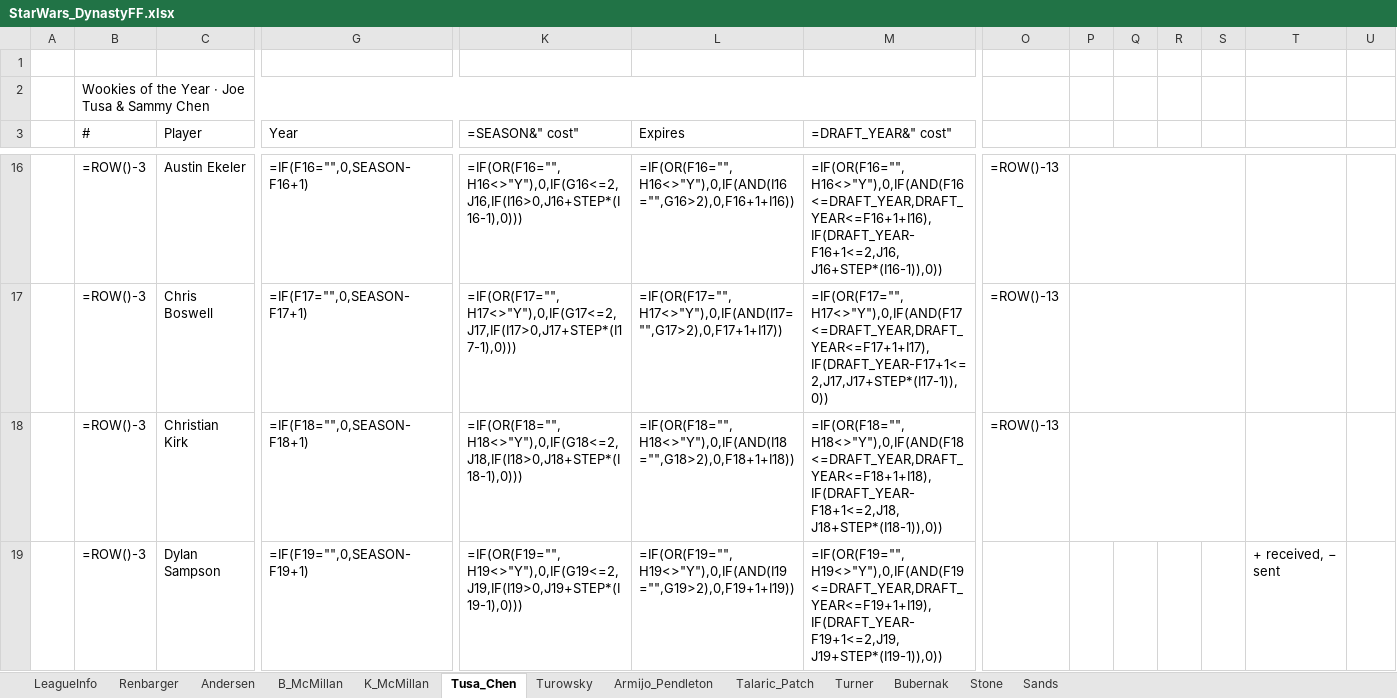
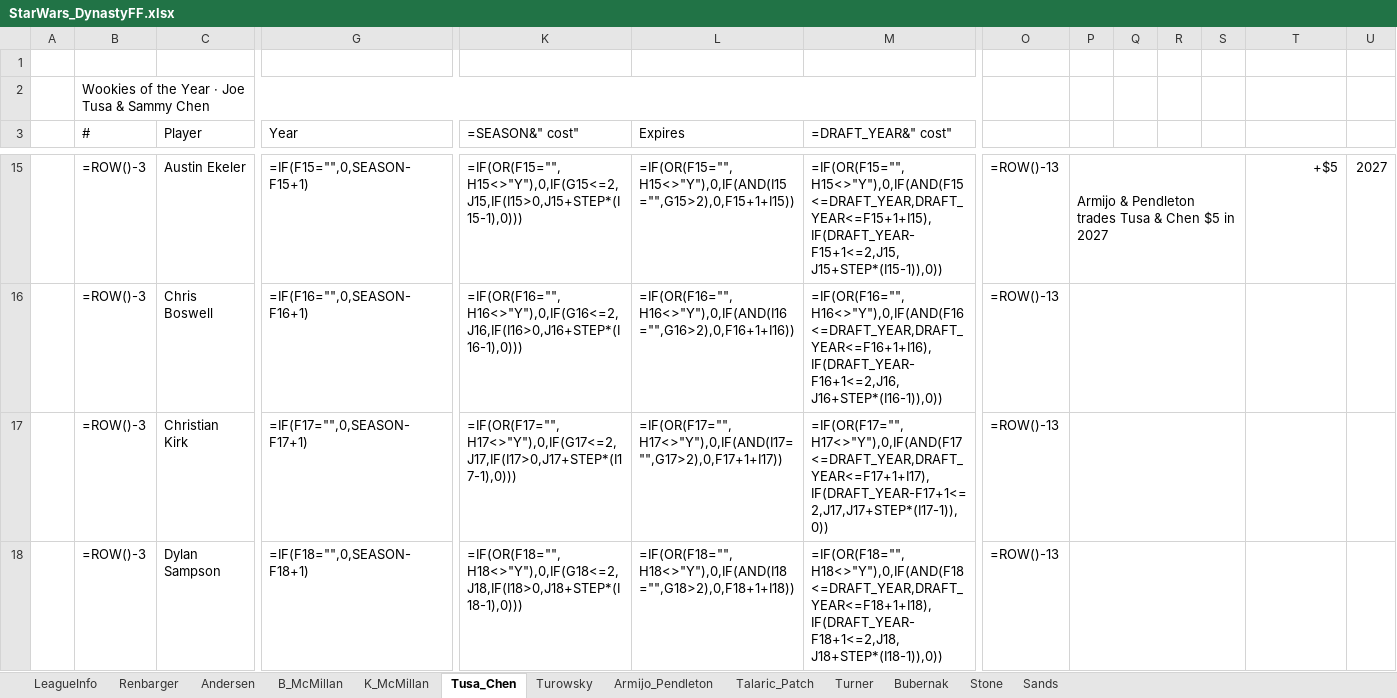
Before and after one commit to StarWarsDynasty/starwarsdynasty.github.io, an Excel workbook: downloads/StarWars_DynastyFF.xlsx, sheet Tusa_Chen, drawn as a sheet; only a part is shown, gaps mark what is left out; values as stored, in another font and other column widths than the file's, no cell formats; formulas without a stored value are shown as written; conditional formats not drawn; addresses are those after the commit; the diff covers the shown part only; the diff names each change by its address in the sheet, - before the commit and + after, or states it on an @@ line.

```diff
--- a/downloads/StarWars_DynastyFF.xlsx (sheet Tusa_Chen)
+++ b/downloads/StarWars_DynastyFF.xlsx (sheet Tusa_Chen)
-G15 (Year): =IF(F16="",0,SEASON-F16+1)
+G15 (Year): =IF(F15="",0,SEASON-F15+1)
-K15 (=SEASON&" cost"): =IF(OR(F16="",H16<>"Y"),0,IF(G16<=2,J16,IF(I16>0,J16+STEP*(I16-1),0)))
+K15 (=SEASON&" cost"): =IF(OR(F15="",H15<>"Y"),0,IF(G15<=2,J15,IF(I15>0,J15+STEP*(I15-1),0)))
-L15 (Expires): =IF(OR(F16="",H16<>"Y"),0,IF(AND(I16="",G16>2),0,F16+1+I16))
+L15 (Expires): =IF(OR(F15="",H15<>"Y"),0,IF(AND(I15="",G15>2),0,F15+1+I15))
-M15 (=DRAFT_YEAR&" cost"): =IF(OR(F16="",H16<>"Y"),0,IF(AND(F16<=DRAFT_YEAR,DRAFT_YEAR<=F16+1+I16),IF(DRAFT_YEAR-F16+1<=2,J16,J16+STEP*(I16-1)),0))
+M15 (=DRAFT_YEAR&" cost"): =IF(OR(F15="",H15<>"Y"),0,IF(AND(F15<=DRAFT_YEAR,DRAFT_YEAR<=F15+1+I15),IF(DRAFT_YEAR-F15+1<=2,J15,J15+STEP*(I15-1)),0))
-P15: (empty)
+P15: Armijo & Pendleton trades Tusa & Chen $5 in 2027
-T15: (empty)
+T15: +$5
-U15: (empty)
+U15: 2027
-G16 (Year): =IF(F17="",0,SEASON-F17+1)
+G16 (Year): =IF(F16="",0,SEASON-F16+1)
-K16 (=SEASON&" cost"): =IF(OR(F17="",H17<>"Y"),0,IF(G17<=2,J17,IF(I17>0,J17+STEP*(I17-1),0)))
+K16 (=SEASON&" cost"): =IF(OR(F16="",H16<>"Y"),0,IF(G16<=2,J16,IF(I16>0,J16+STEP*(I16-1),0)))
-L16 (Expires): =IF(OR(F17="",H17<>"Y"),0,IF(AND(I17="",G17>2),0,F17+1+I17))
+L16 (Expires): =IF(OR(F16="",H16<>"Y"),0,IF(AND(I16="",G16>2),0,F16+1+I16))
-M16 (=DRAFT_YEAR&" cost"): =IF(OR(F17="",H17<>"Y"),0,IF(AND(F17<=DRAFT_YEAR,DRAFT_YEAR<=F17+1+I17),IF(DRAFT_YEAR-F17+1<=2,J17,J17+STEP*(I17-1)),0))
+M16 (=DRAFT_YEAR&" cost"): =IF(OR(F16="",H16<>"Y"),0,IF(AND(F16<=DRAFT_YEAR,DRAFT_YEAR<=F16+1+I16),IF(DRAFT_YEAR-F16+1<=2,J16,J16+STEP*(I16-1)),0))
-G17 (Year): =IF(F18="",0,SEASON-F18+1)
+G17 (Year): =IF(F17="",0,SEASON-F17+1)
-K17 (=SEASON&" cost"): =IF(OR(F18="",H18<>"Y"),0,IF(G18<=2,J18,IF(I18>0,J18+STEP*(I18-1),0)))
+K17 (=SEASON&" cost"): =IF(OR(F17="",H17<>"Y"),0,IF(G17<=2,J17,IF(I17>0,J17+STEP*(I17-1),0)))
-L17 (Expires): =IF(OR(F18="",H18<>"Y"),0,IF(AND(I18="",G18>2),0,F18+1+I18))
+L17 (Expires): =IF(OR(F17="",H17<>"Y"),0,IF(AND(I17="",G17>2),0,F17+1+I17))
-M17 (=DRAFT_YEAR&" cost"): =IF(OR(F18="",H18<>"Y"),0,IF(AND(F18<=DRAFT_YEAR,DRAFT_YEAR<=F18+1+I18),IF(DRAFT_YEAR-F18+1<=2,J18,J18+STEP*(I18-1)),0))
+M17 (=DRAFT_YEAR&" cost"): =IF(OR(F17="",H17<>"Y"),0,IF(AND(F17<=DRAFT_YEAR,DRAFT_YEAR<=F17+1+I17),IF(DRAFT_YEAR-F17+1<=2,J17,J17+STEP*(I17-1)),0))
-G18 (Year): =IF(F19="",0,SEASON-F19+1)
+G18 (Year): =IF(F18="",0,SEASON-F18+1)
-K18 (=SEASON&" cost"): =IF(OR(F19="",H19<>"Y"),0,IF(G19<=2,J19,IF(I19>0,J19+STEP*(I19-1),0)))
+K18 (=SEASON&" cost"): =IF(OR(F18="",H18<>"Y"),0,IF(G18<=2,J18,IF(I18>0,J18+STEP*(I18-1),0)))
-L18 (Expires): =IF(OR(F19="",H19<>"Y"),0,IF(AND(I19="",G19>2),0,F19+1+I19))
+L18 (Expires): =IF(OR(F18="",H18<>"Y"),0,IF(AND(I18="",G18>2),0,F18+1+I18))
-M18 (=DRAFT_YEAR&" cost"): =IF(OR(F19="",H19<>"Y"),0,IF(AND(F19<=DRAFT_YEAR,DRAFT_YEAR<=F19+1+I19),IF(DRAFT_YEAR-F19+1<=2,J19,J19+STEP*(I19-1)),0))
+M18 (=DRAFT_YEAR&" cost"): =IF(OR(F18="",H18<>"Y"),0,IF(AND(F18<=DRAFT_YEAR,DRAFT_YEAR<=F18+1+I18),IF(DRAFT_YEAR-F18+1<=2,J18,J18+STEP*(I18-1)),0))
-O18: (empty)
+O18: =ROW()-13
+P18:S18 merged
-T18: + received, − sent
+T18: (empty)
```
Also changed, not shown: 1 added row, 1 removed row, 89 edited cells and merged cells elsewhere in this sheet, sheet Talaric_Patch, cell formats, 5 other files.
